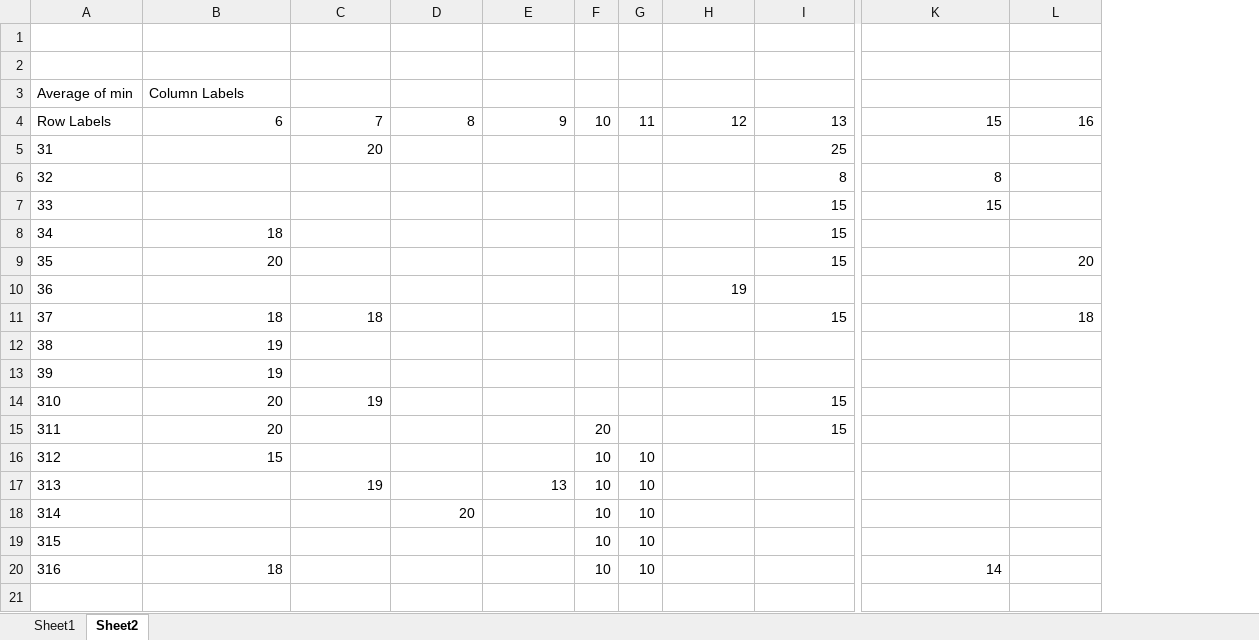
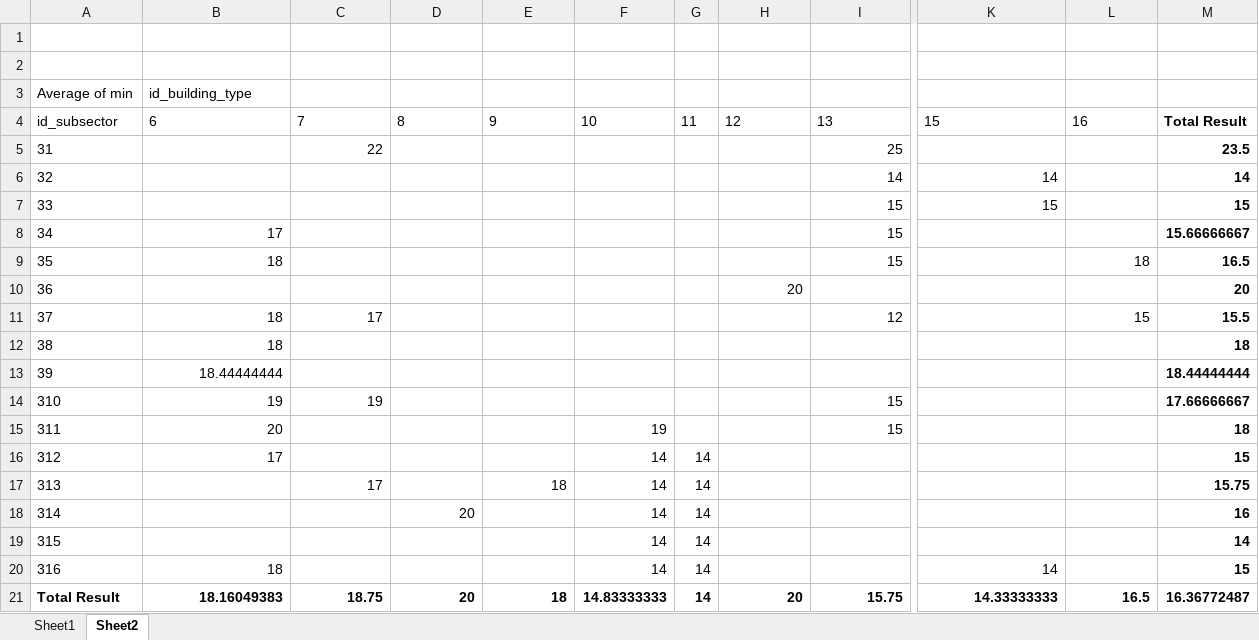
Before and after one commit to SongminYu/render, an Excel workbook: projects/test_building/input/Parameter_SetTemperature.xlsx, sheet Sheet2, drawn as a sheet; only a part is shown, gaps mark what is left out; values as stored, in another font and other column widths than the file's, no borders; removed rows and columns are numbered as before the commit, all else as after; rows hold the shown columns only; the diff covers the shown part only; the diff names each change by its address in the sheet, - before the commit and + after, or states it on an @@ line.

```diff
--- a/projects/test_building/input/Parameter_SetTemperature.xlsx (sheet Sheet2)
+++ b/projects/test_building/input/Parameter_SetTemperature.xlsx (sheet Sheet2)
-column F, rows 4-20: 10 |  |  |  |  |  |  |  |  |  |  | 20 | 10 | 10 | 10 | 10 | 10
-column G, rows 4-20: 11 |  |  |  |  |  |  |  |  |  |  |  | 10 | 10 | 10 | 10 | 10
+column F, rows 4-20: 10 |  |  |  |  |  |  |  |  |  |  | 19 | 14 | 14 | 14 | 14 | 14
+column G, rows 4-20: 11 |  |  |  |  |  |  |  |  |  |  |  | 14 | 14 | 14 | 14 | 14
+column M, rows 4-20: Total Result | 23.5 | 14 | 15 | 15.66666667 | 16.5 | 20 | 15.5 | 18 | 18.44444444 | 17.66666667 | 18 | 15 | 15.75 | 16 | 14 | 15
-B3: Column Labels
+B3: id_building_type
-A4: Row Labels
+A4: id_subsector
-B4:E4 alignment: right
+B4:E4 alignment: left
-H4:L4 alignment: right
+H4:L4 alignment: left
-C5: 20
+C5: 22
-I6: 8
+I6: 14
-K6: 8
+K6: 14
-B8: 18
+B8: 17
-B9: 20
+B9: 18
-L9: 20
+L9: 18
-H10: 19
+H10: 20
-C11: 18
+C11: 17
-I11: 15
+I11: 12
-L11: 18
+L11: 15
-B12: 19
+B12: 18
-B13: 19
+B13: 18.44444444
-B14: 20
+B14: 19
-B16: 15
+B16: 17
-C17: 19
+C17: 17
-E17: 13
+E17: 18
+row 21: Total Result | 18.16049383 | 18.75 | 20 | 18 | 14.83333333 | 14 | 20 | 15.75 | 14.33333333 | 16.5 | 16.36772487
```
Also changed, not shown: cell formats elsewhere in this sheet, sheet Sheet1, projects/test_building/input/Parameter_HeatingTechnology_Second_Contribution.xlsx, projects/test_building/input/Scenario_HeatingTechnology_Main.xlsx.
